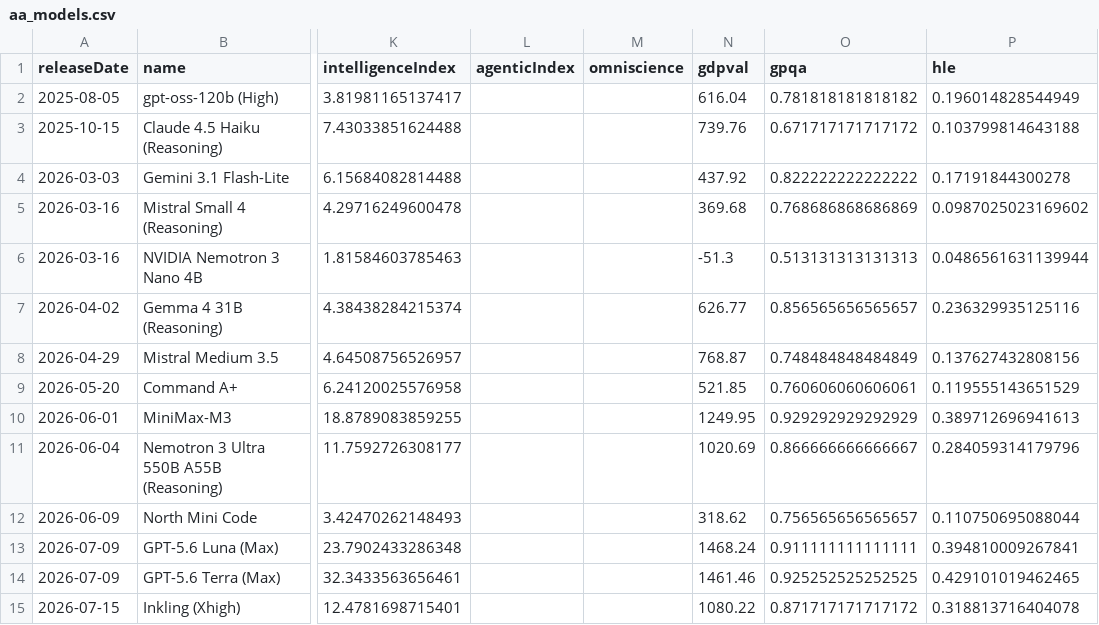
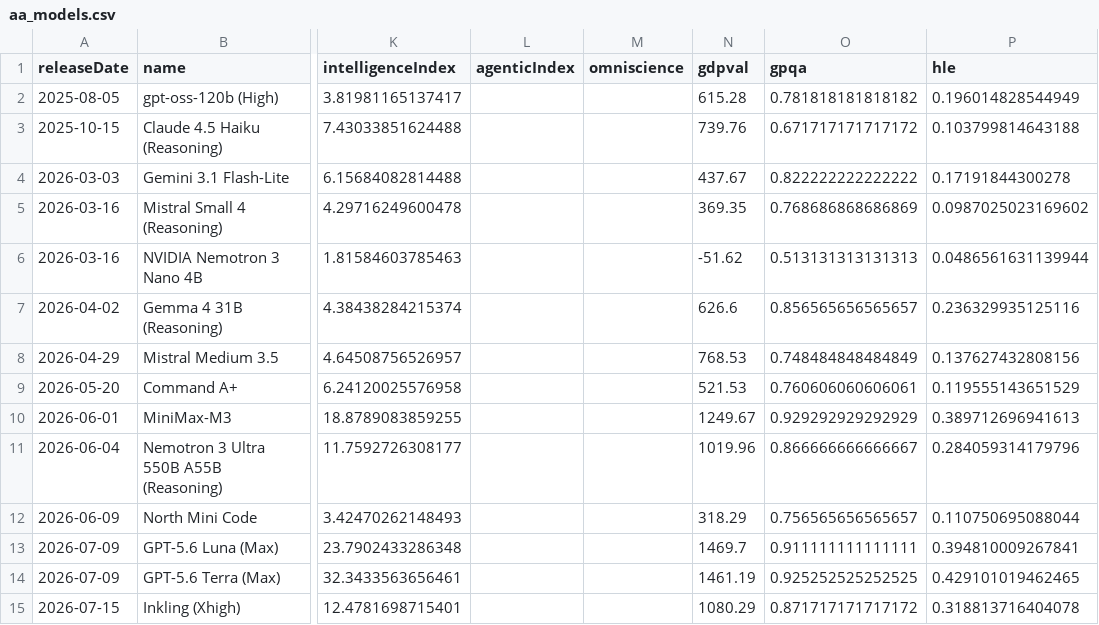
Before and after one commit to reaperpatric-max/frontier-model-intelligence, a CSV file: aa_models.csv, drawn as a sheet; only a part is shown, gaps mark what is left out; the diff covers the shown part only; the diff names each change by its address in the sheet, - before the commit and + after, or states it on an @@ line.

```diff
--- a/aa_models.csv
+++ b/aa_models.csv
-N2 (gdpval): 616.04
+N2 (gdpval): 615.28
-N4 (gdpval): 437.92
+N4 (gdpval): 437.67
-N5 (gdpval): 369.68
+N5 (gdpval): 369.35
-N6 (gdpval): -51.3
+N6 (gdpval): -51.62
-N7 (gdpval): 626.77
+N7 (gdpval): 626.6
-N8 (gdpval): 768.87
+N8 (gdpval): 768.53
-N9 (gdpval): 521.85
+N9 (gdpval): 521.53
-N10 (gdpval): 1249.95
+N10 (gdpval): 1249.67
-N11 (gdpval): 1020.69
+N11 (gdpval): 1019.96
-N12 (gdpval): 318.62
+N12 (gdpval): 318.29
-N13 (gdpval): 1468.24
+N13 (gdpval): 1469.7
-N14 (gdpval): 1461.46
+N14 (gdpval): 1461.19
-N15 (gdpval): 1080.22
+N15 (gdpval): 1080.29
```
Also changed, not shown: 2 added rows and 80 edited cells elsewhere in this file, 3 other files.
